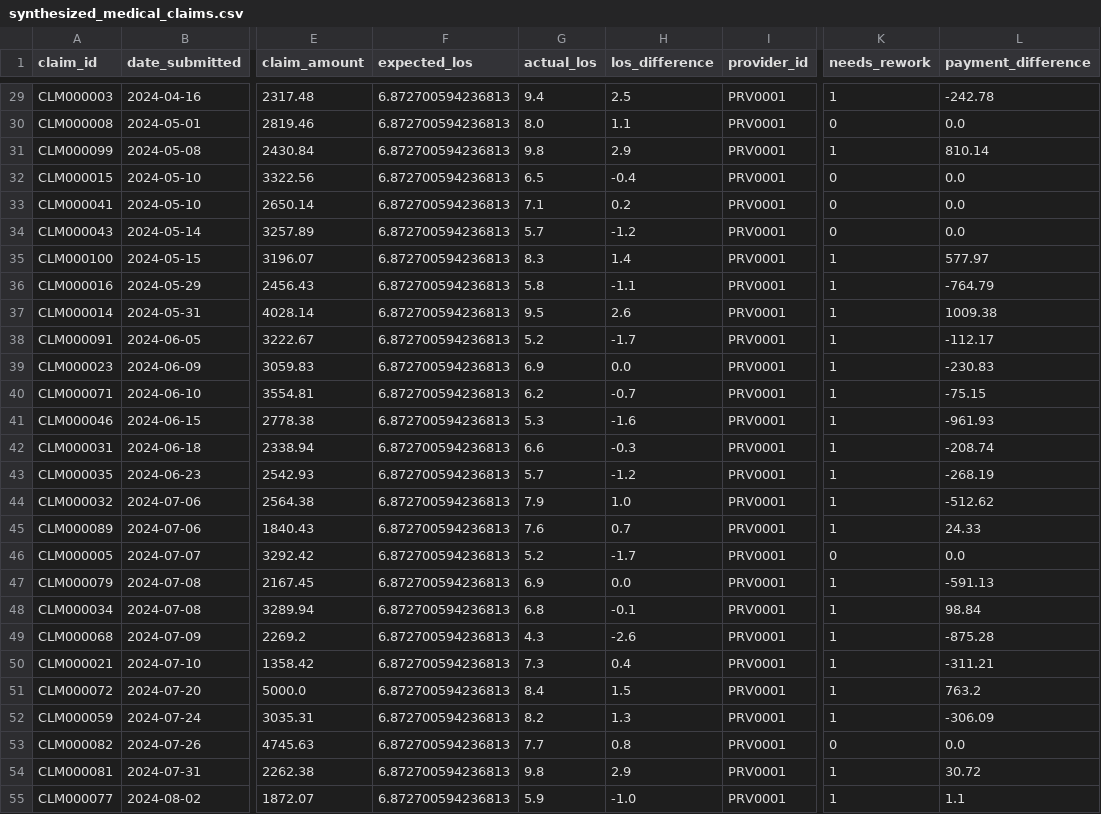
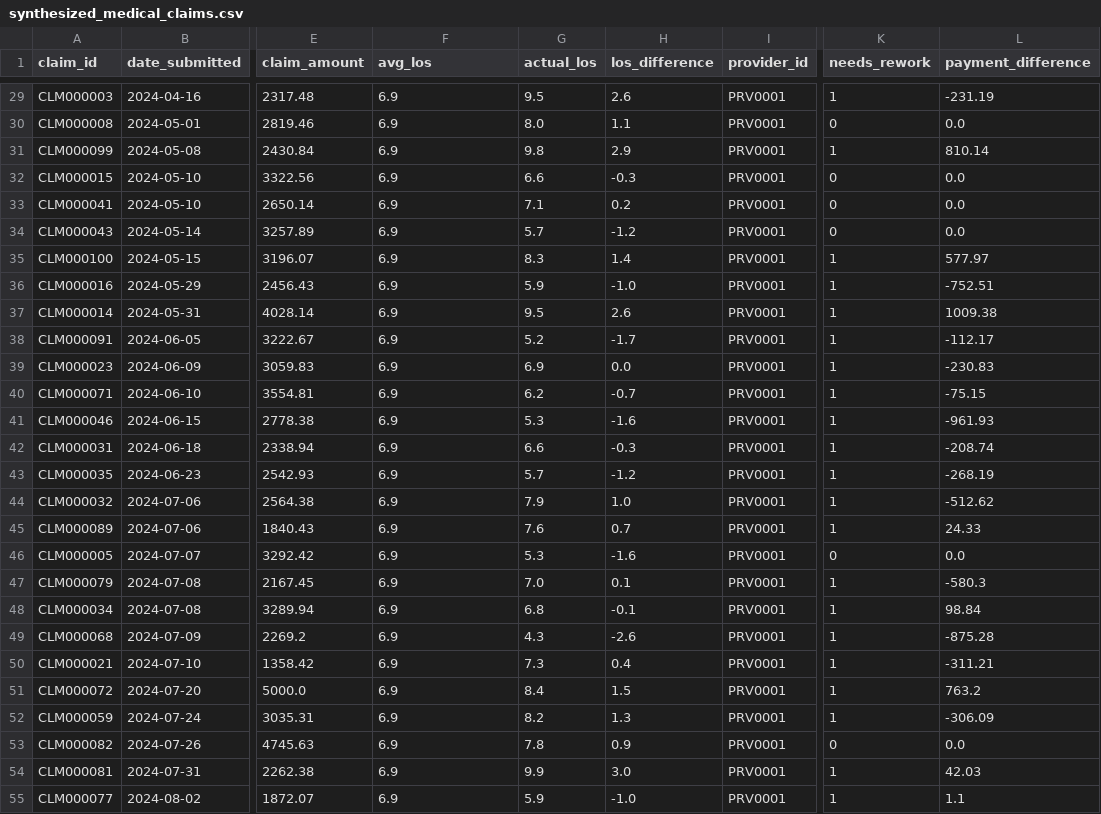
Before and after one commit to besler-wwright/ris-ranking-poc, a CSV file: data/synthesized_medical_claims.csv, drawn as a sheet; only a part is shown, gaps mark what is left out; the diff covers the shown part only; the diff names each change by its address in the sheet, - before the commit and + after, or states it on an @@ line.

```diff
--- a/data/synthesized_medical_claims.csv
+++ b/data/synthesized_medical_claims.csv
-F1: expected_los
+F1: avg_los
-F29:F55 (avg_los): 6.872700594236813
+F29:F55 (avg_los): 6.9
-G29 (actual_los): 9.4
+G29 (actual_los): 9.5
-H29 (los_difference): 2.5
+H29 (los_difference): 2.6
-L29 (payment_difference): -242.78
+L29 (payment_difference): -231.19
-G32 (actual_los): 6.5
+G32 (actual_los): 6.6
-H32 (los_difference): -0.4
+H32 (los_difference): -0.3
-G36 (actual_los): 5.8
+G36 (actual_los): 5.9
-H36 (los_difference): -1.1
+H36 (los_difference): -1.0
-L36 (payment_difference): -764.79
+L36 (payment_difference): -752.51
-G46 (actual_los): 5.2
+G46 (actual_los): 5.3
-H46 (los_difference): -1.7
+H46 (los_difference): -1.6
-G47 (actual_los): 6.9
+G47 (actual_los): 7.0
-H47 (los_difference): 0.0
+H47 (los_difference): 0.1
-L47 (payment_difference): -591.13
+L47 (payment_difference): -580.3
-G53 (actual_los): 7.7
+G53 (actual_los): 7.8
-H53 (los_difference): 0.8
+H53 (los_difference): 0.9
-G54 (actual_los): 9.8
+G54 (actual_los): 9.9
-H54 (los_difference): 2.9
+H54 (los_difference): 3.0
-L54 (payment_difference): 30.72
+L54 (payment_difference): 42.03
```
Also changed, not shown: 127 edited cells elsewhere in this file, data/scored_medical_claims.csv, 1 other file.
